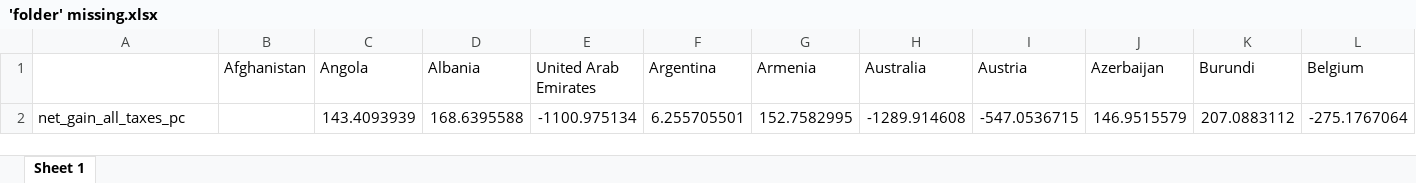
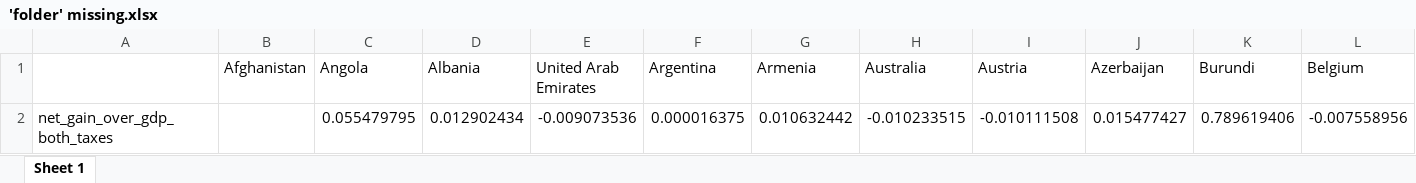
Before and after one commit to bixiou/global_tax_attitudes, an Excel workbook: xlsx/'folder' missing.xlsx, sheet Sheet 1, drawn as a sheet; only a part is shown; values as stored, in another font and other column widths than the file's, no borders; removed rows and columns are numbered as before the commit, all else as after; rows hold the shown columns only; the diff names each change by its address in the sheet, - before the commit and + after, or states it on an @@ line.

Commit message:
global taxes

```diff
--- a/xlsx/'folder' missing.xlsx (sheet Sheet 1)
+++ b/xlsx/'folder' missing.xlsx (sheet Sheet 1)
-row 2: net_gain_all_taxes_pc |  | 143.4093939 | 168.6395588 | -1100.975134 | 6.255705501 | 152.7582995 | -1289.914608 | -547.0536715 | 146.9515579 | 207.0883112 | -275.1767064
+row 2: net_gain_over_gdp_both_taxes |  | 0.055479795 | 0.012902434 | -0.009073536 | 0.000016375 | 0.010632442 | -0.010233515 | -0.010111508 | 0.015477427 | 0.789619406 | -0.007558956
```
Also changed, not shown: 16 other files.
